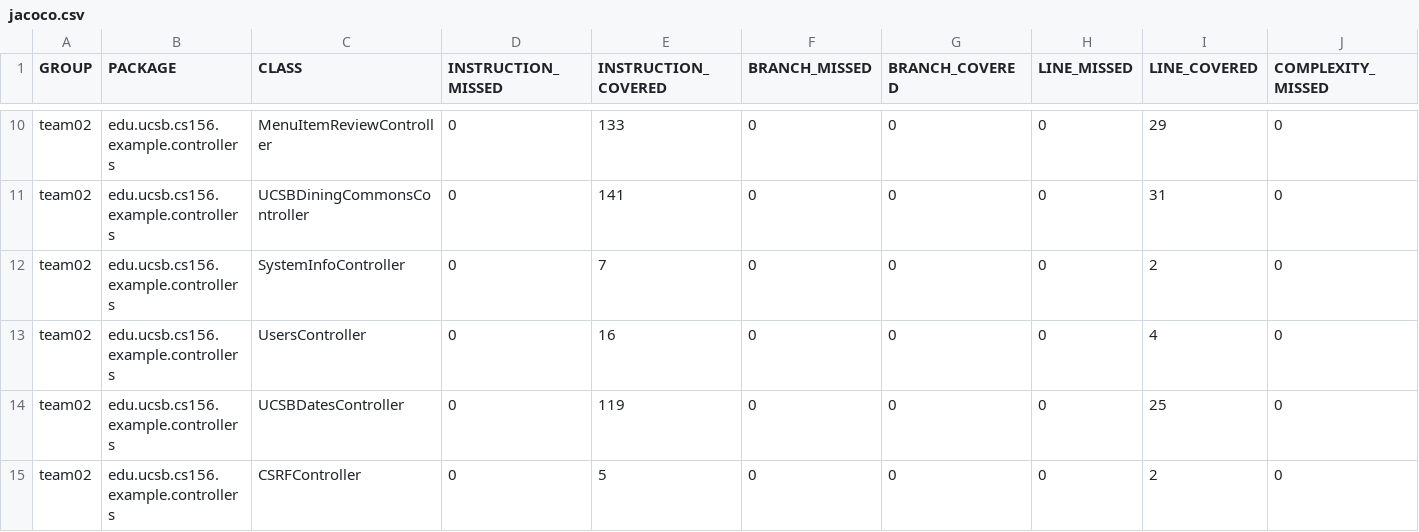
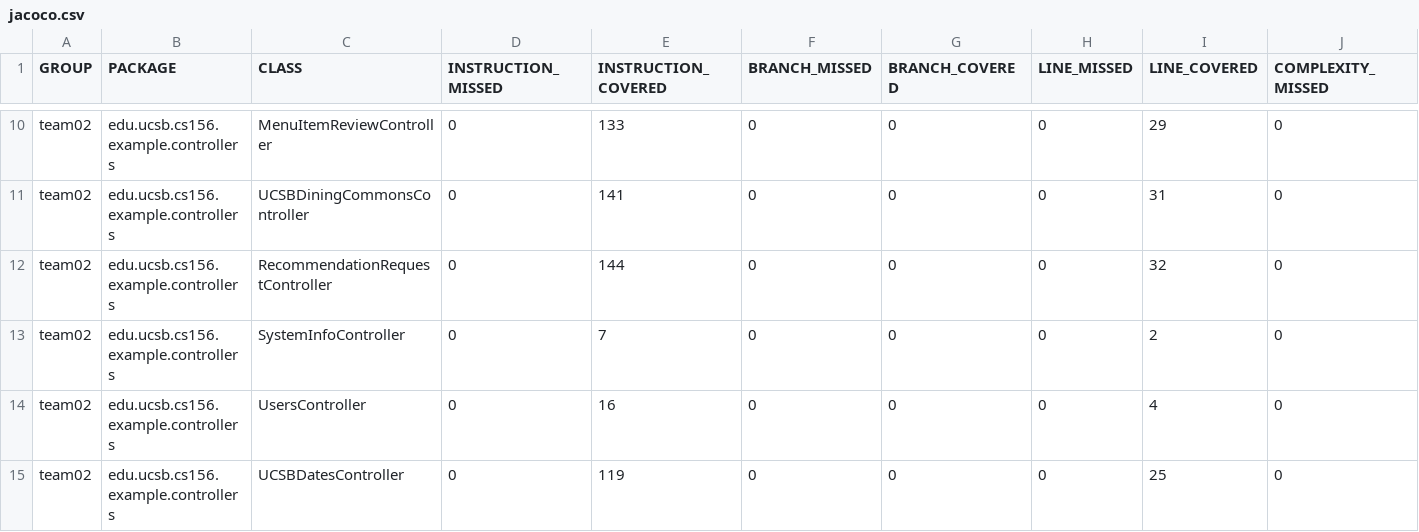
Before and after one commit to ucsb-cs156-s24/team02-s24-4pm-1, a CSV file: jacoco/jacoco.csv, drawn as a sheet; only a part is shown, gaps mark what is left out; the shorter side is filled out with more unchanged rows; rows hold the shown columns only; the diff names each change by its address in the sheet, - before the commit and + after, or states it on an @@ line.

Commit message:
Deploying to gh-pages from @ ucsb-cs156-s24/team02-s24-4pm-1@61e3349376bf23508419c4cf07bb52f4b554c9a2 🚀

```diff
--- a/jacoco/jacoco.csv
+++ b/jacoco/jacoco.csv
+row 12: team02 | edu.ucsb.cs156.example.controllers | RecommendationRequestController | 0 | 144 | 0 | 0 | 0 | 32 | 0
```
Also changed, not shown: 7 other files.
